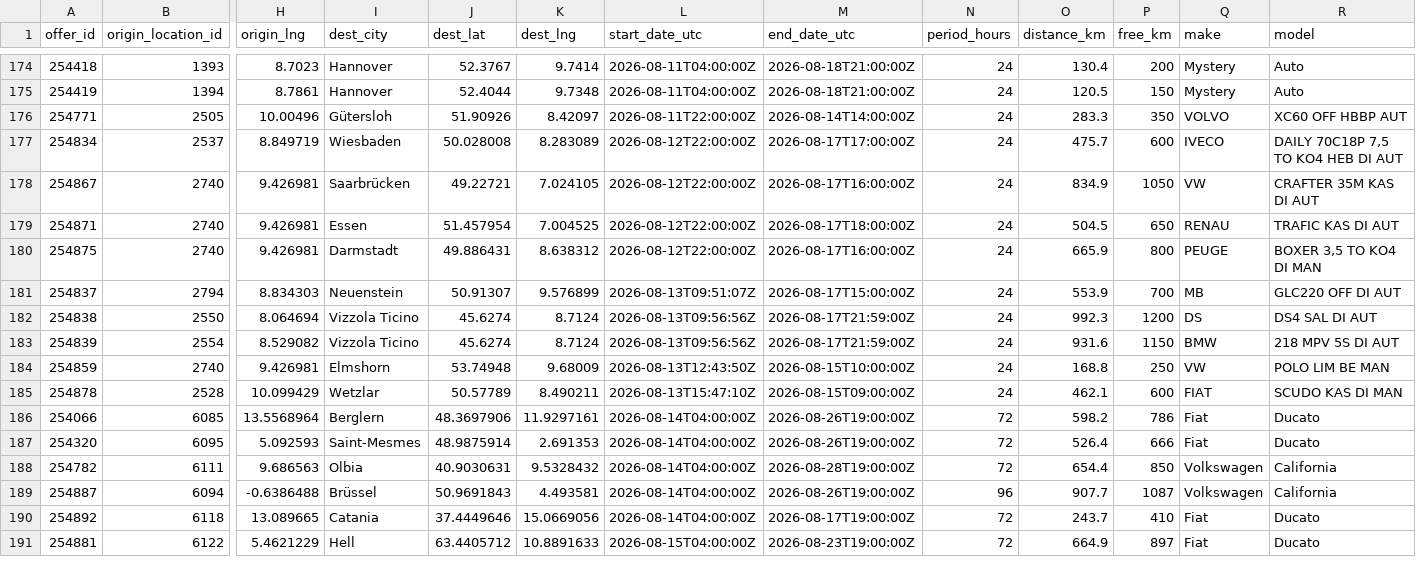
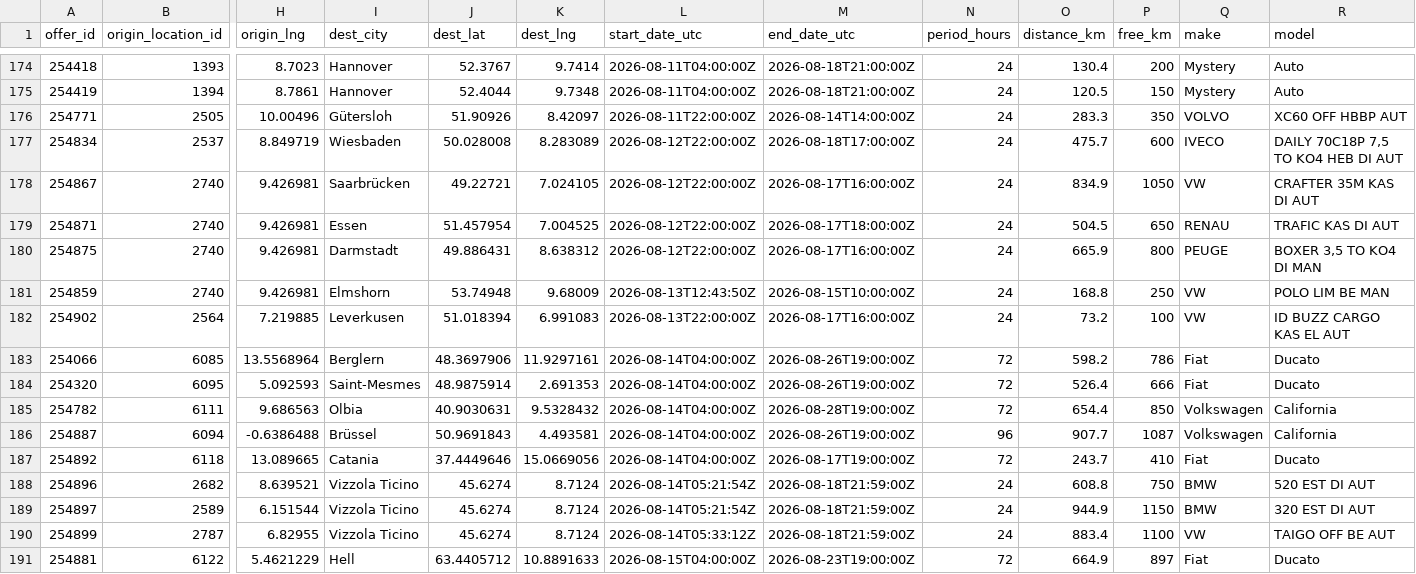
Before and after one commit to zbtwzwht8z-cloud/eurokaefer, a CSV file: data/movacar_offers.csv, drawn as a sheet; only a part is shown, gaps mark what is left out; removed rows and columns are numbered as before the commit, all else as after; rows hold the shown columns only; the diff names each change by its address in the sheet, - before the commit and + after, or states it on an @@ line.

```diff
--- a/data/movacar_offers.csv
+++ b/data/movacar_offers.csv
-M177 (end_date_utc): 2026-08-17T17:00:00Z
+M177 (end_date_utc): 2026-08-18T17:00:00Z
-row 181: 254837 | 2794 | 8.834303 | Neuenstein | 50.91307 | 9.576899 | 2026-08-13T09:51:07Z | 2026-08-17T15:00:00Z | 24 | 553.9 | 700 | MB | GLC220 OFF DI AUT
-row 182: 254838 | 2550 | 8.064694 | Vizzola Ticino | 45.6274 | 8.7124 | 2026-08-13T09:56:56Z | 2026-08-17T21:59:00Z | 24 | 992.3 | 1200 | DS | DS4 SAL DI AUT
-row 183: 254839 | 2554 | 8.529082 | Vizzola Ticino | 45.6274 | 8.7124 | 2026-08-13T09:56:56Z | 2026-08-17T21:59:00Z | 24 | 931.6 | 1150 | BMW | 218 MPV 5S DI AUT
-row 185: 254878 | 2528 | 10.099429 | Wetzlar | 50.57789 | 8.490211 | 2026-08-13T15:47:10Z | 2026-08-15T09:00:00Z | 24 | 462.1 | 600 | FIAT | SCUDO KAS DI MAN
+row 182: 254902 | 2564 | 7.219885 | Leverkusen | 51.018394 | 6.991083 | 2026-08-13T22:00:00Z | 2026-08-17T16:00:00Z | 24 | 73.2 | 100 | VW | ID BUZZ CARGO KAS EL AUT
+row 188: 254896 | 2682 | 8.639521 | Vizzola Ticino | 45.6274 | 8.7124 | 2026-08-14T05:21:54Z | 2026-08-18T21:59:00Z | 24 | 608.8 | 750 | BMW | 520 EST DI AUT
+row 189: 254897 | 2589 | 6.151544 | Vizzola Ticino | 45.6274 | 8.7124 | 2026-08-14T05:21:54Z | 2026-08-18T21:59:00Z | 24 | 944.9 | 1150 | BMW | 320 EST DI AUT
+row 190: 254899 | 2787 | 6.82955 | Vizzola Ticino | 45.6274 | 8.7124 | 2026-08-14T05:33:12Z | 2026-08-18T21:59:00Z | 24 | 883.4 | 1100 | VW | TAIGO OFF BE AUT
```
Also changed, not shown: 1 other file.
